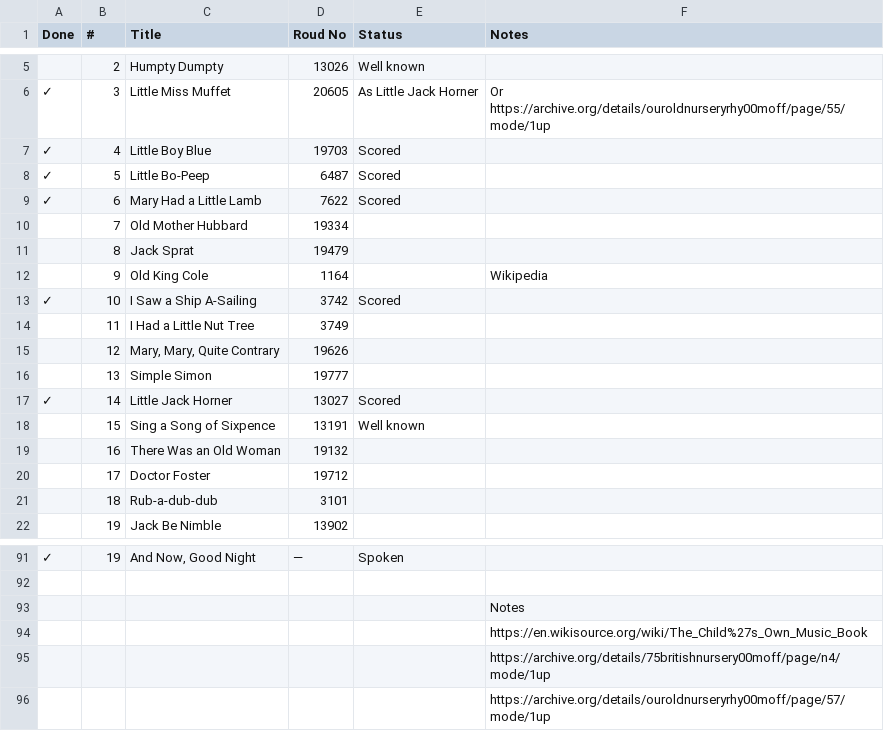
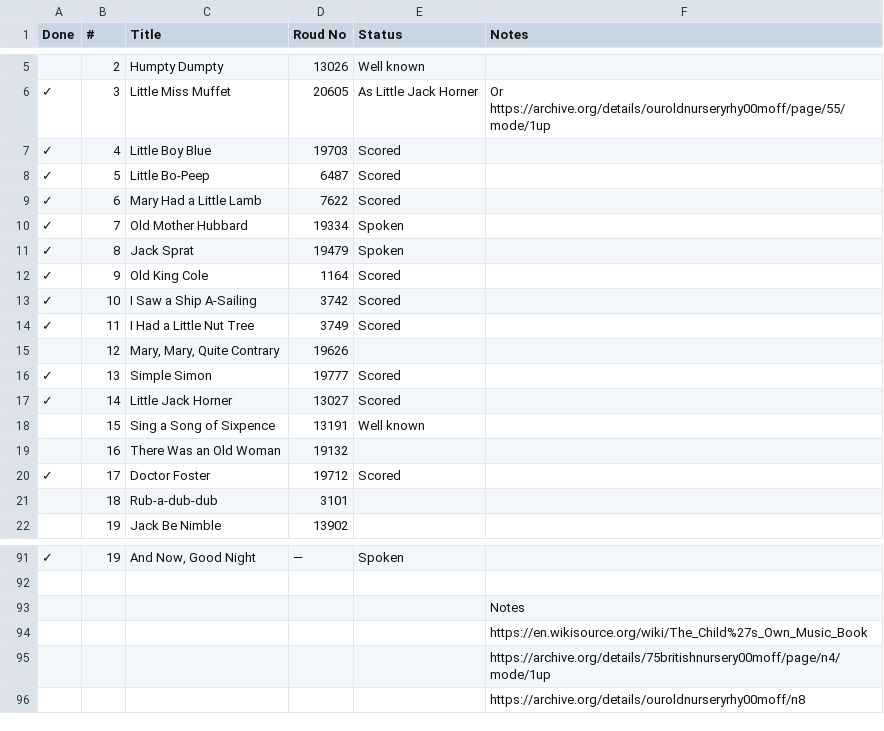
Before and after one commit to mtorpey/nursery-rhymes, a CSV file: List of Rhymes.csv, drawn as a sheet; only a part is shown, gaps mark what is left out.

```diff
--- a/List of Rhymes.csv
+++ b/List of Rhymes.csv
@@ -9,9 +9,9 @@ Done;#;Title;Roud No;Status;Notes
 ✓;6;Mary Had a Little Lamb;7622;Scored;
-;7;Old Mother Hubbard;19334;;
-;8;Jack Sprat;19479;;
-;9;Old King Cole;1164;;Wikipedia
+✓;7;Old Mother Hubbard;19334;Spoken;
+✓;8;Jack Sprat;19479;Spoken;
+✓;9;Old King Cole;1164;Scored;
 ✓;10;I Saw a Ship A-Sailing;3742;Scored;
-;11;I Had a Little Nut Tree;3749;;
+✓;11;I Had a Little Nut Tree;3749;Scored;
 ;12;Mary, Mary, Quite Contrary;19626;;
-;13;Simple Simon;19777;;
+✓;13;Simple Simon;19777;Scored;
 ✓;14;Little Jack Horner;13027;Scored;
@@ -19,3 +19,3 @@ Done;#;Title;Roud No;Status;Notes
 ;16;There Was an Old Woman;19132;;
-;17;Doctor Foster;19712;;
+✓;17;Doctor Foster;19712;Scored;
 ;18;Rub-a-dub-dub;3101;;
@@ -95,2 +95,2 @@ Done;#;Title;Roud No;Status;Notes
 ;;;;;https://archive.org/details/75britishnursery00moff/page/n4/mode/1up
-;;;;;https://archive.org/details/ouroldnurseryrhy00moff/page/57/mode/1up
+;;;;;https://archive.org/details/ouroldnurseryrhy00moff/n8
```
Also changed, not shown: 7 other files.
